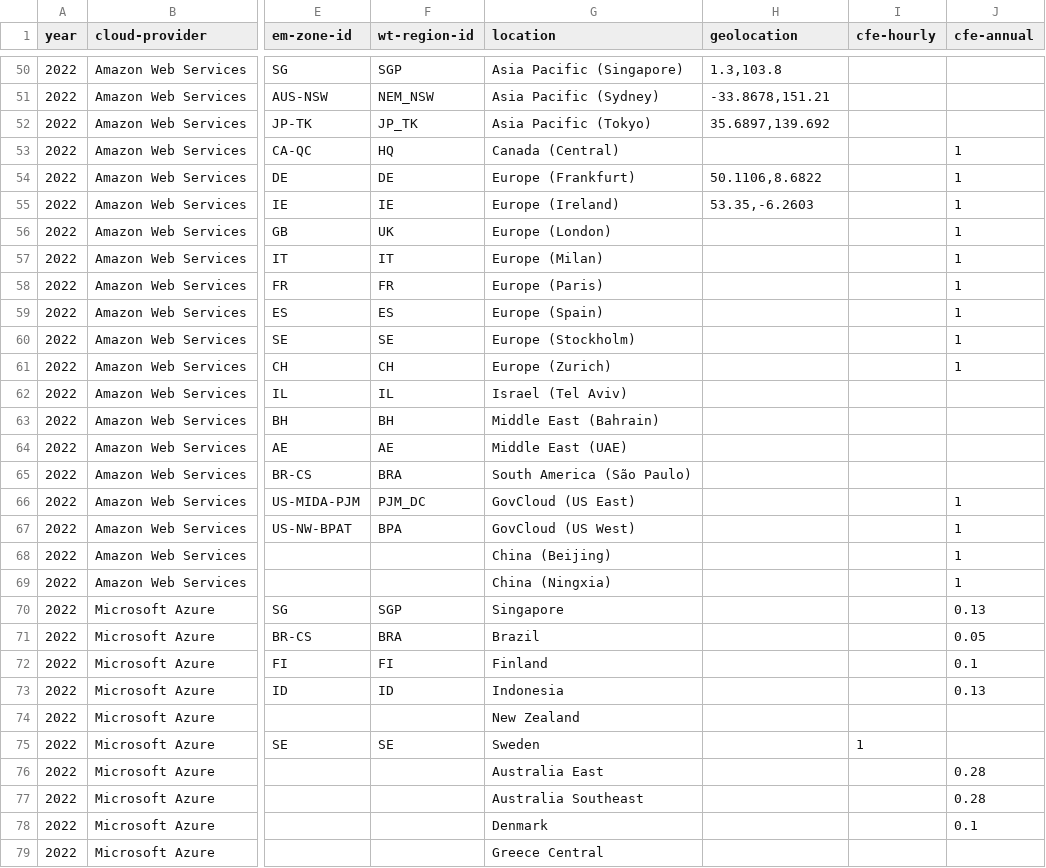
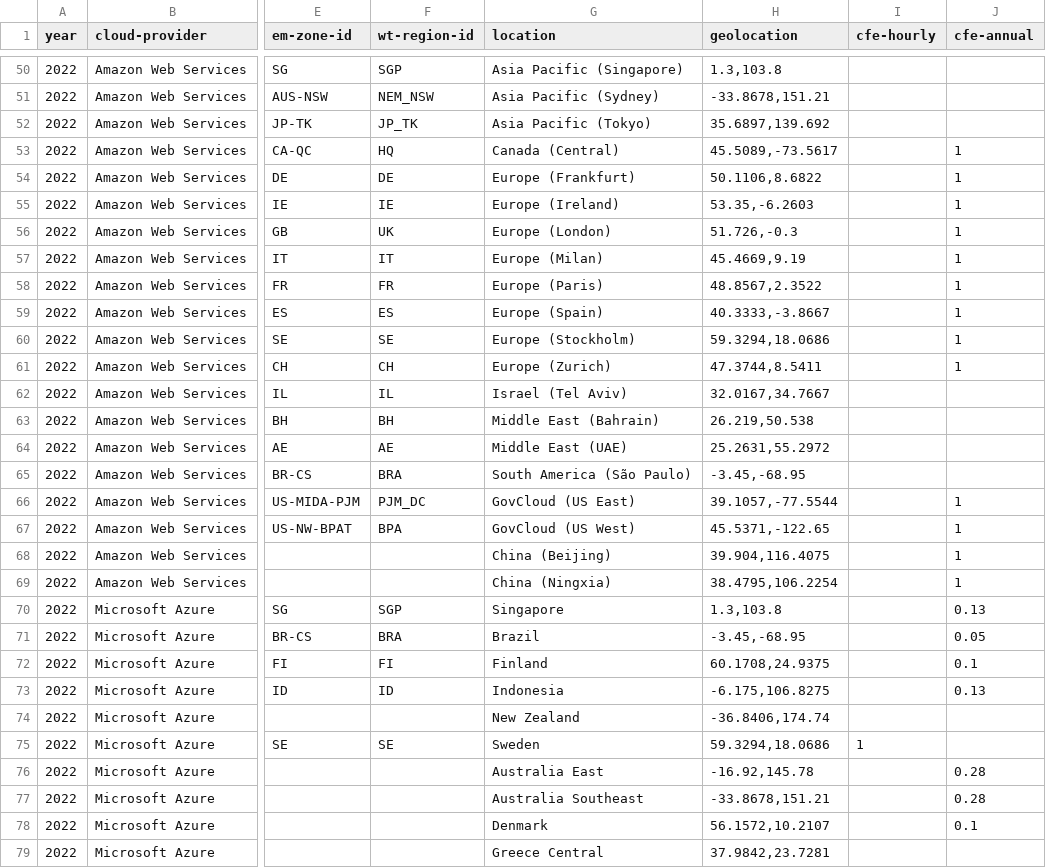
Before and after one commit to Green-Software-Foundation/if-plugins, a CSV file: src/lib/cloud-instance-metadata/gsf-data.csv, drawn as a sheet; only a part is shown, gaps mark what is left out; the diff covers the shown part only; the diff names each change by its address in the sheet, - before the commit and + after, or states it on an @@ line.

Commit message:
feat(lib): finish geolocation data

```diff
--- a/src/lib/cloud-instance-metadata/gsf-data.csv
+++ b/src/lib/cloud-instance-metadata/gsf-data.csv
-H53 (geolocation): (empty)
+H53 (geolocation): 45.5089,-73.5617
-H56 (geolocation): (empty)
+H56 (geolocation): 51.726,-0.3
-H57 (geolocation): (empty)
+H57 (geolocation): 45.4669,9.19
-H58 (geolocation): (empty)
+H58 (geolocation): 48.8567,2.3522
-H59 (geolocation): (empty)
+H59 (geolocation): 40.3333,-3.8667
-H60 (geolocation): (empty)
+H60 (geolocation): 59.3294,18.0686
-H61 (geolocation): (empty)
+H61 (geolocation): 47.3744,8.5411
-H62 (geolocation): (empty)
+H62 (geolocation): 32.0167,34.7667
-H63 (geolocation): (empty)
+H63 (geolocation): 26.219,50.538
-H64 (geolocation): (empty)
+H64 (geolocation): 25.2631,55.2972
-H65 (geolocation): (empty)
+H65 (geolocation): -3.45,-68.95
-H66 (geolocation): (empty)
+H66 (geolocation): 39.1057,-77.5544
-H67 (geolocation): (empty)
+H67 (geolocation): 45.5371,-122.65
-H68 (geolocation): (empty)
+H68 (geolocation): 39.904,116.4075
-H69 (geolocation): (empty)
+H69 (geolocation): 38.4795,106.2254
-H70 (geolocation): (empty)
+H70 (geolocation): 1.3,103.8
-H71 (geolocation): (empty)
+H71 (geolocation): -3.45,-68.95
-H72 (geolocation): (empty)
+H72 (geolocation): 60.1708,24.9375
-H73 (geolocation): (empty)
+H73 (geolocation): -6.175,106.8275
-H74 (geolocation): (empty)
+H74 (geolocation): -36.8406,174.74
-H75 (geolocation): (empty)
+H75 (geolocation): 59.3294,18.0686
-H76 (geolocation): (empty)
+H76 (geolocation): -16.92,145.78
-H77 (geolocation): (empty)
+H77 (geolocation): -33.8678,151.21
-H78 (geolocation): (empty)
+H78 (geolocation): 56.1572,10.2107
-H79 (geolocation): (empty)
+H79 (geolocation): 37.9842,23.7281
```
Also changed, not shown: 133 edited cells elsewhere in this file.
